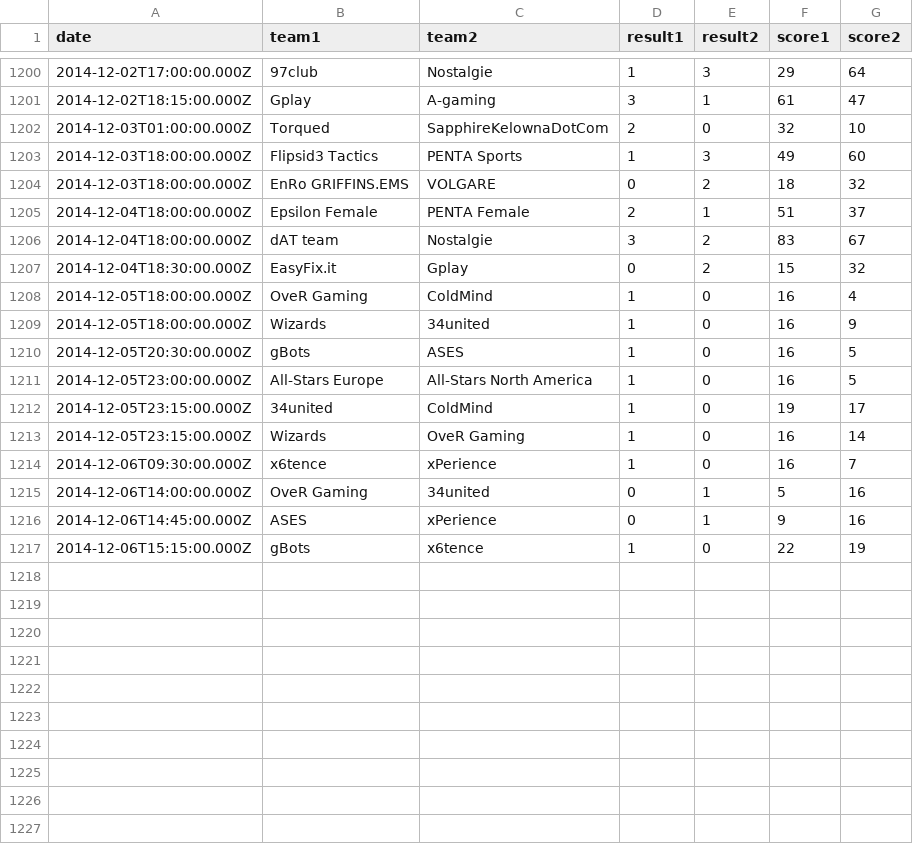
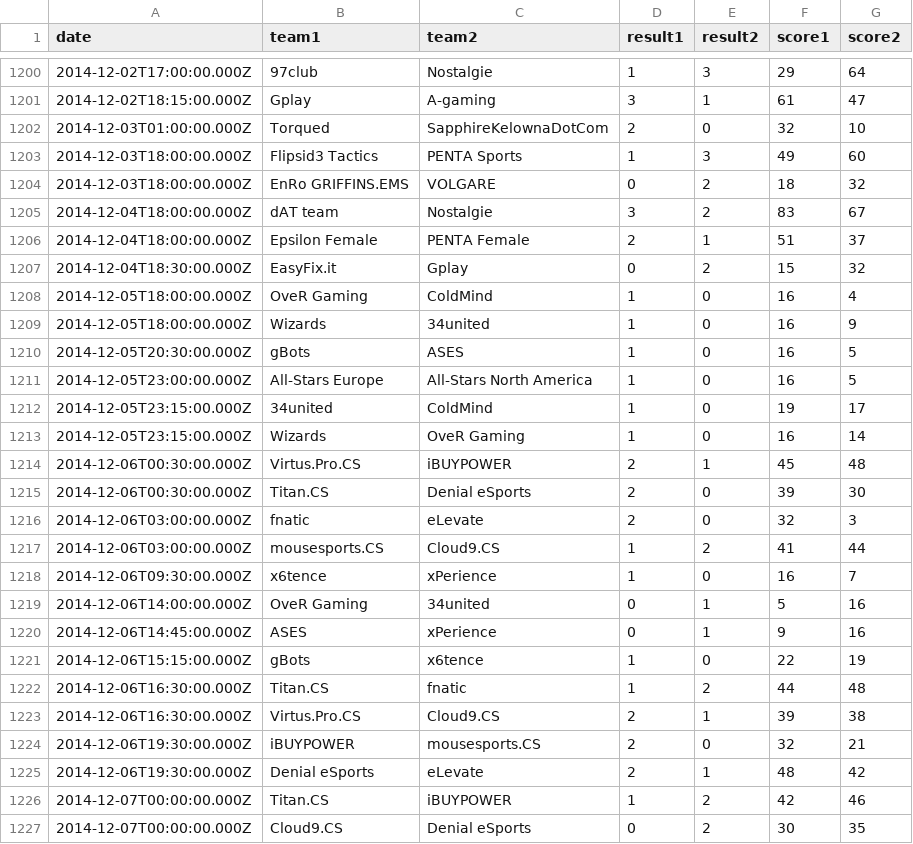
Before and after one commit to kenany/csgo-elo, a CSV file: matches.csv, drawn as a sheet; only a part is shown, gaps mark what is left out.

Commit message:
more matches

```diff
--- a/matches.csv
+++ b/matches.csv
@@ -1204,4 +1204,4 @@ date,team1,team2,result1,result2,score1,score2
 2014-12-03T18:00:00.000Z,EnRo GRIFFINS.EMS,VOLGARE,0,2,18,32
+2014-12-04T18:00:00.000Z,dAT team,Nostalgie,3,2,83,67
 2014-12-04T18:00:00.000Z,Epsilon Female,PENTA Female,2,1,51,37
-2014-12-04T18:00:00.000Z,dAT team,Nostalgie,3,2,83,67
 2014-12-04T18:30:00.000Z,EasyFix.it,Gplay,0,2,15,32
@@ -1213,2 +1213,6 @@ date,team1,team2,result1,result2,score1,score2
 2014-12-05T23:15:00.000Z,Wizards,OveR Gaming,1,0,16,14
+2014-12-06T00:30:00.000Z,Virtus.Pro.CS,iBUYPOWER,2,1,45,48
+2014-12-06T00:30:00.000Z,Titan.CS,Denial eSports,2,0,39,30
+2014-12-06T03:00:00.000Z,fnatic,eLevate,2,0,32,3
+2014-12-06T03:00:00.000Z,mousesports.CS,Cloud9.CS,1,2,41,44
 2014-12-06T09:30:00.000Z,x6tence,xPerience,1,0,16,7
@@ -1217 +1221,7 @@ date,team1,team2,result1,result2,score1,score2
 2014-12-06T15:15:00.000Z,gBots,x6tence,1,0,22,19
+2014-12-06T16:30:00.000Z,Titan.CS,fnatic,1,2,44,48
+2014-12-06T16:30:00.000Z,Virtus.Pro.CS,Cloud9.CS,2,1,39,38
+2014-12-06T19:30:00.000Z,iBUYPOWER,mousesports.CS,2,0,32,21
+2014-12-06T19:30:00.000Z,Denial eSports,eLevate,2,1,48,42
+2014-12-07T00:00:00.000Z,Titan.CS,iBUYPOWER,1,2,42,46
+2014-12-07T00:00:00.000Z,Cloud9.CS,Denial eSports,0,2,30,35
```
